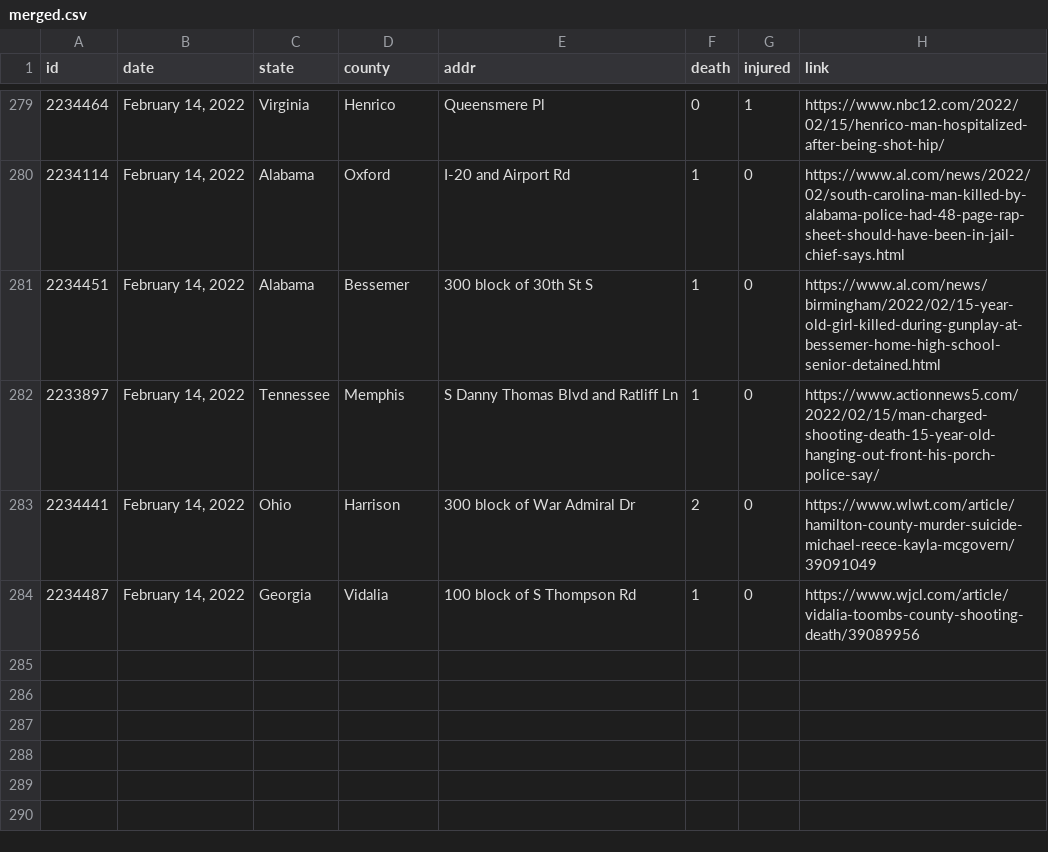
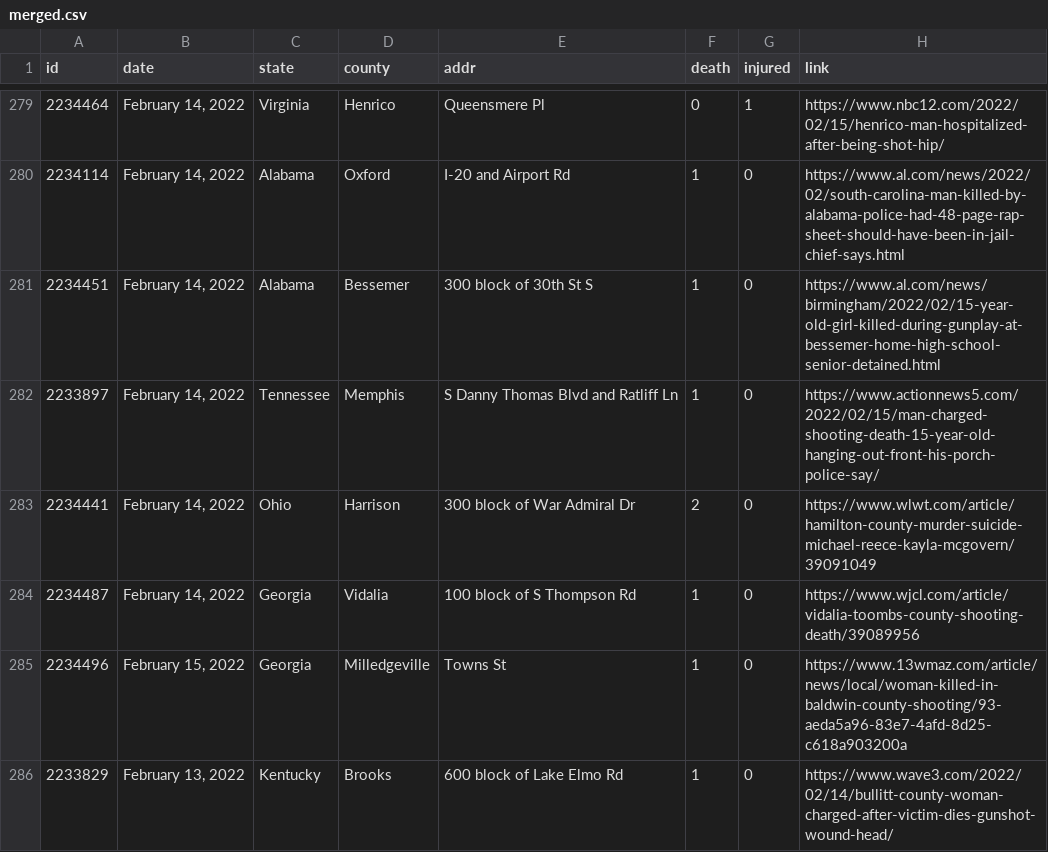
Before and after one commit to ch2ohch2oh/usgunviolence, a CSV file: data/merged.csv, drawn as a sheet; only a part is shown, gaps mark what is left out; the diff names each change by its address in the sheet, - before the commit and + after, or states it on an @@ line.

```diff
--- a/data/merged.csv
+++ b/data/merged.csv
+row 285: 2234496 | February 15, 2022 | Georgia | Milledgeville | Towns St | 1 | 0 | https://www.13wmaz.com/article/news/local/woman-killed-in-baldwin-county-shooting/93-aeda5a96-83e7-4afd-8d25-c618a903200a
+row 286: 2233829 | February 13, 2022 | Kentucky | Brooks | 600 block of Lake Elmo Rd | 1 | 0 | https://www.wave3.com/2022/02/14/bullitt-county-woman-charged-after-victim-dies-gunshot-wound-head/
```
Also changed, not shown: data/data-2022-02-15.csv, 3 other files.
